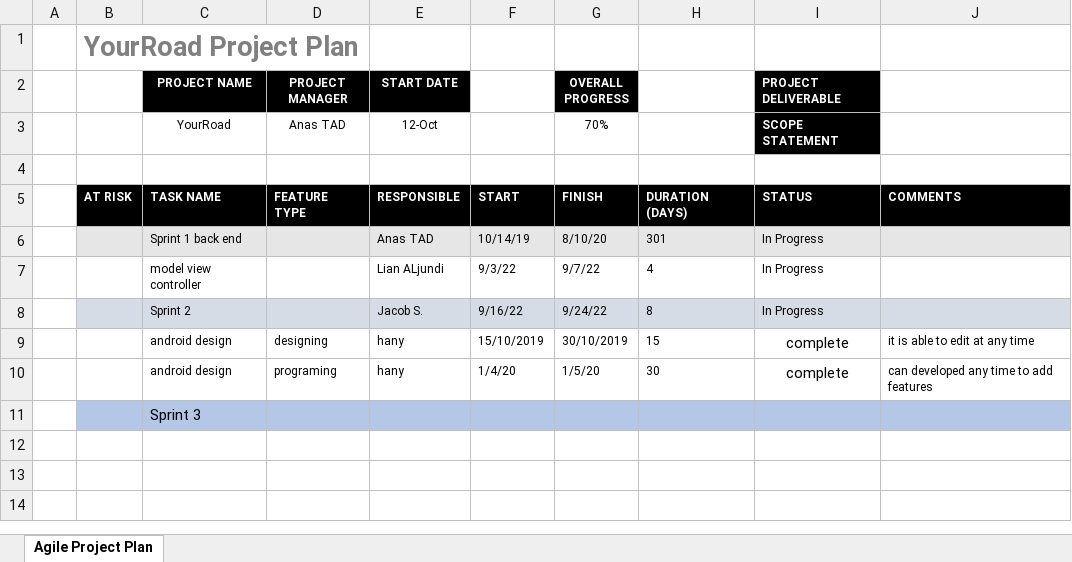
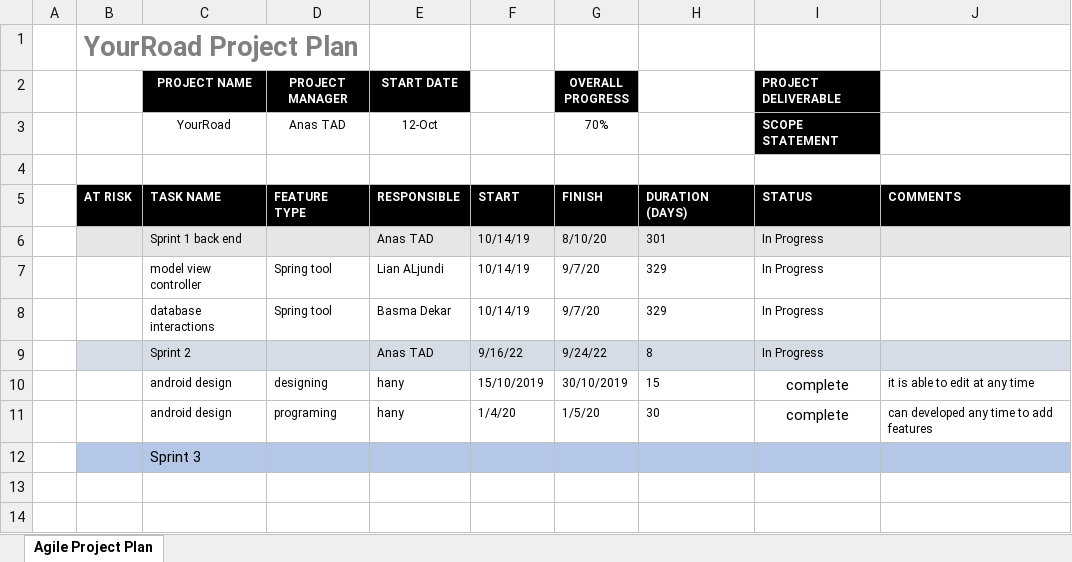
Before and after one commit to lian-aljundi/YourRoad-SE, an Excel workbook: YourRoad Project Plan.xlsx, sheet Agile Project Plan, drawn as a sheet; only a part is shown; the shorter side is filled out with more unchanged rows; values as stored, in another font and other column widths than the file's, no borders; charts and pictures not drawn; addresses are those after the commit; the diff names each change by its address in the sheet, - before the commit and + after, or states it on an @@ line.

Commit message:
Add files via upload

```diff
--- a/YourRoad Project Plan.xlsx (sheet Agile Project Plan)
+++ b/YourRoad Project Plan.xlsx (sheet Agile Project Plan)
-D7 (PROJECT MANAGER): (empty)
+D7 (PROJECT MANAGER): Spring tool
-F7: 9/3/22
+F7: 10/14/19
-G7 (OVERALL PROGRESS): 9/7/22
+G7 (OVERALL PROGRESS): 9/7/20
-H7: 4
+H7: 329
+row 8:  |  | database interactions | Spring tool | Basma Dekar | 10/14/19 | 9/7/20 | 329 | In Progress
-E9 (START DATE): Jacob S.
+E9 (START DATE): Anas TAD
```
Also changed, not shown: formulas that keep their value, charts or pictures.
